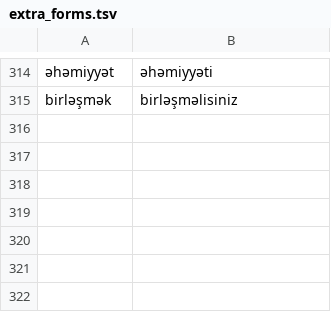
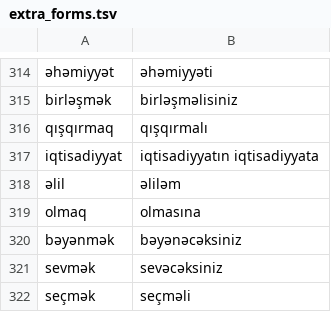
Before and after one commit to zavanton123/tayra-languages, a TSV file: tools/courses/az/extra_forms.tsv, drawn as a sheet; only a part is shown, gaps mark what is left out; the diff names each change by its address in the sheet, - before the commit and + after, or states it on an @@ line.

Commit message:
Add Azerbaijani forms the writers reported

```diff
--- a/tools/courses/az/extra_forms.tsv
+++ b/tools/courses/az/extra_forms.tsv
+row 316: qışqırmaq | qışqırmalı
+row 317: iqtisadiyyat | iqtisadiyyatın iqtisadiyyata
+row 318: əlil | əliləm
+row 319: olmaq | olmasına
+row 320: bəyənmək | bəyənəcəksiniz
+row 321: sevmək | sevəcəksiniz
+row 322: seçmək | seçməli
```
